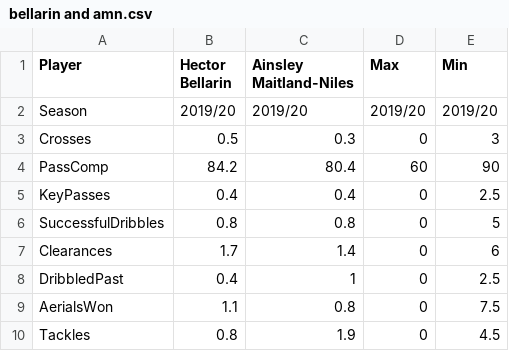
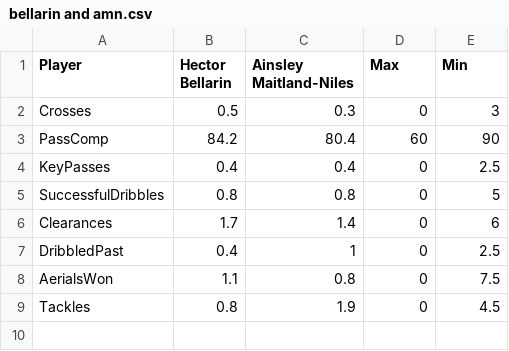
Before and after one commit to robbie-still/football-analysis, a CSV file: Python/bellarin and amn.csv, drawn as a sheet; the diff names each change by its address in the sheet, - before the commit and + after, or states it on an @@ line.

```diff
--- a/Python/bellarin and amn.csv
+++ b/Python/bellarin and amn.csv
-row 2: Season | 2019/20 | 2019/20 | 2019/20 | 2019/20
```
Also changed, not shown: 1 other file.
